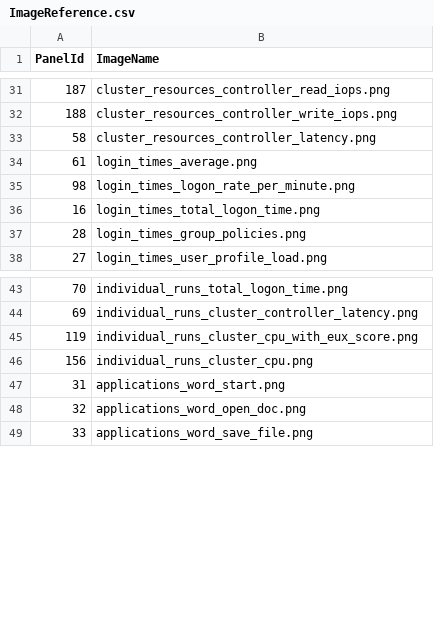
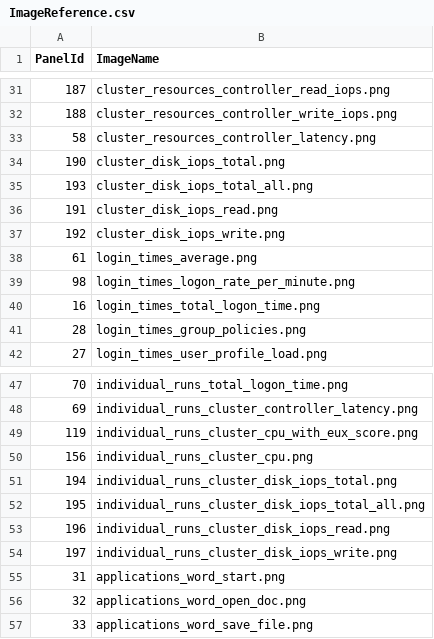
Before and after one commit to JKindonNtx/solutions-euc, a CSV file: collateral/scripts/Misc/Grafana/ImageReference.csv, drawn as a sheet; only a part is shown, gaps mark what is left out.

```diff
--- a/collateral/scripts/Misc/Grafana/ImageReference.csv
+++ b/collateral/scripts/Misc/Grafana/ImageReference.csv
@@ -33,2 +33,6 @@ PanelId,ImageName
 58,cluster_resources_controller_latency.png
+190,cluster_disk_iops_total.png
+193,cluster_disk_iops_total_all.png
+191,cluster_disk_iops_read.png
+192,cluster_disk_iops_write.png
 61,login_times_average.png
@@ -46,2 +50,6 @@ PanelId,ImageName
 156,individual_runs_cluster_cpu.png
+194,individual_runs_cluster_disk_iops_total.png
+195,individual_runs_cluster_disk_iops_total_all.png
+196,individual_runs_cluster_disk_iops_read.png
+197,individual_runs_cluster_disk_iops_write.png
 31,applications_word_start.png
```
Also changed, not shown: 17 other files.
